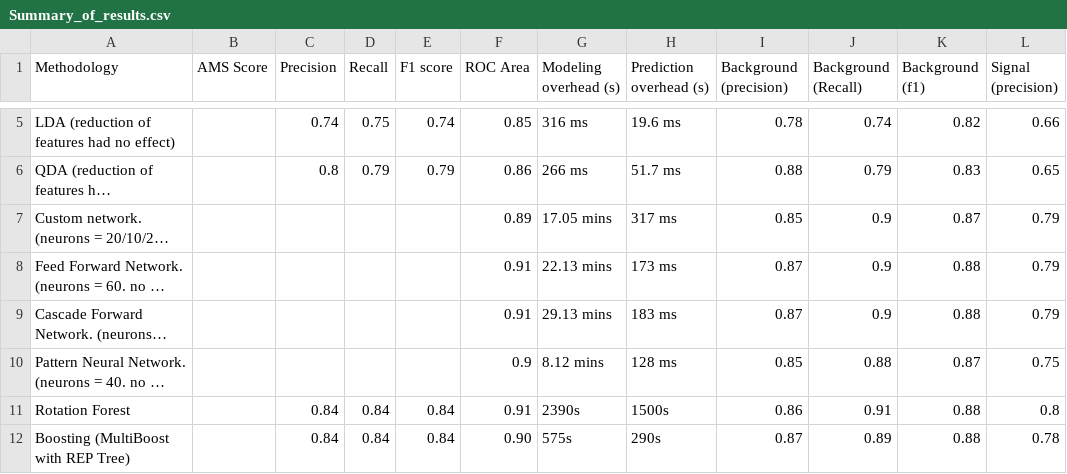
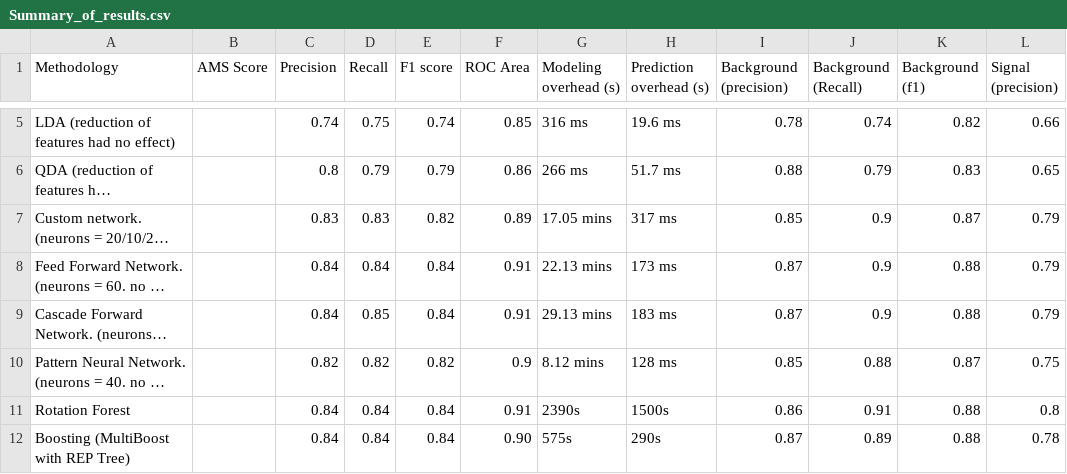
Before and after one commit to ananya11/DA-Assignment, a CSV file: Summary_of_results.csv, drawn as a sheet; only a part is shown, gaps mark what is left out; long unchanged cells end in …; the diff names each change by its address in the sheet, - before the commit and + after, or states it on an @@ line.

Commit message:
Update Summary_of_results.csv

```diff
--- a/Summary_of_results.csv
+++ b/Summary_of_results.csv
-C7 (Precision): (empty)
+C7 (Precision): 0.83
-D7 (Recall): (empty)
+D7 (Recall): 0.83
-E7 (F1 score): (empty)
+E7 (F1 score): 0.82
-C8:C9 (Precision): (empty)
+C8:C9 (Precision): 0.84
-D8 (Recall): (empty)
+D8 (Recall): 0.84
-E8:E9 (F1 score): (empty)
+E8:E9 (F1 score): 0.84
-D9 (Recall): (empty)
+D9 (Recall): 0.85
-C10 (Precision): (empty)
+C10 (Precision): 0.82
-D10 (Recall): (empty)
+D10 (Recall): 0.82
-E10 (F1 score): (empty)
+E10 (F1 score): 0.82
```
